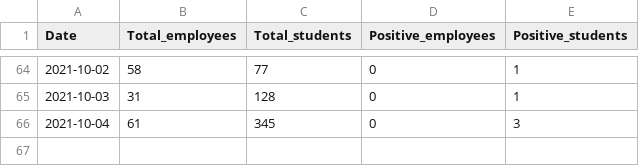
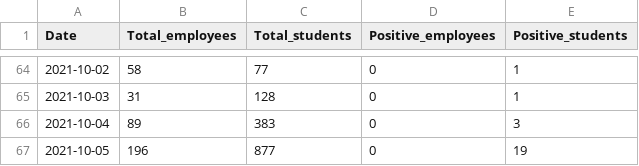
Before and after one commit to kbroman/UWCovid2021, a CSV file: uw_covid_2021.csv, drawn as a sheet; only a part is shown, gaps mark what is left out.

Commit message:
Add 2021-10-05 data plus 2021-10-04 data got corrected

```diff
--- a/uw_covid_2021.csv
+++ b/uw_covid_2021.csv
@@ -65,2 +65,3 @@ Date,Total_employees,Total_students,Positive_employees,Positive_students
 2021-10-03,31,128,0,1
-2021-10-04,61,345,0,3
+2021-10-04,89,383,0,3
+2021-10-05,196,877,0,19
```
Also changed, not shown: 1 other file.
